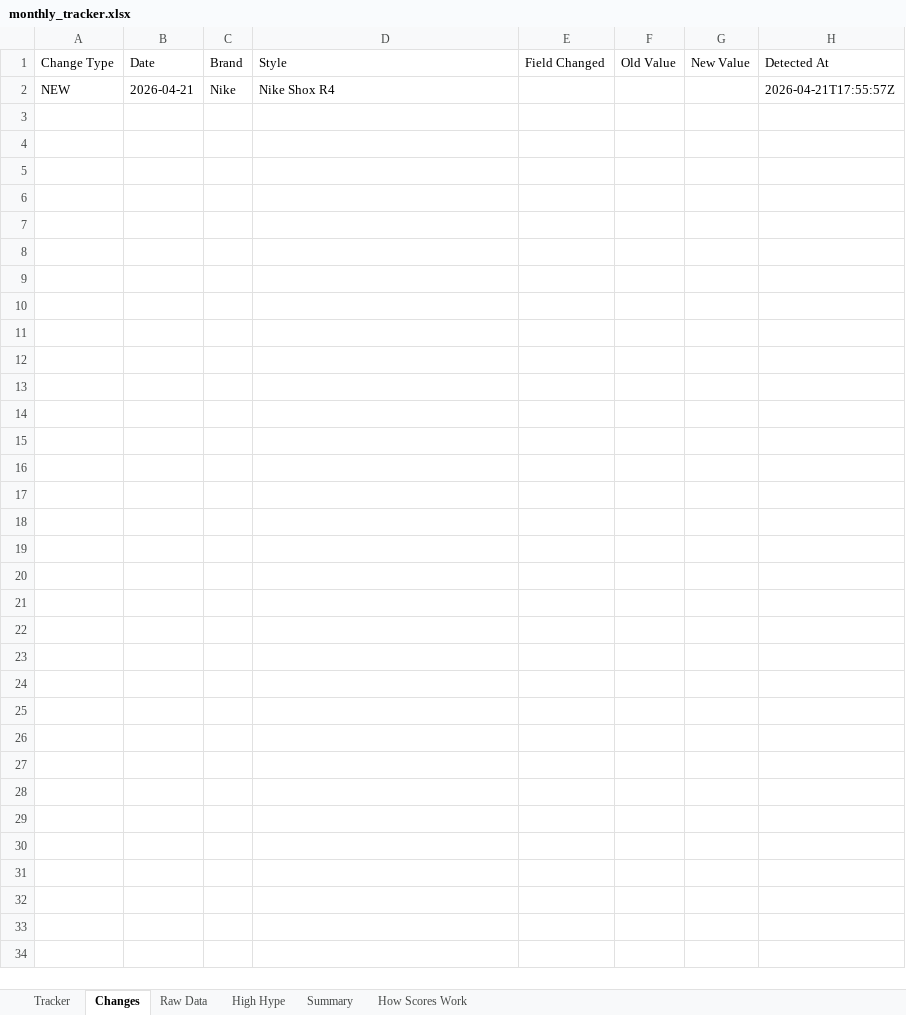
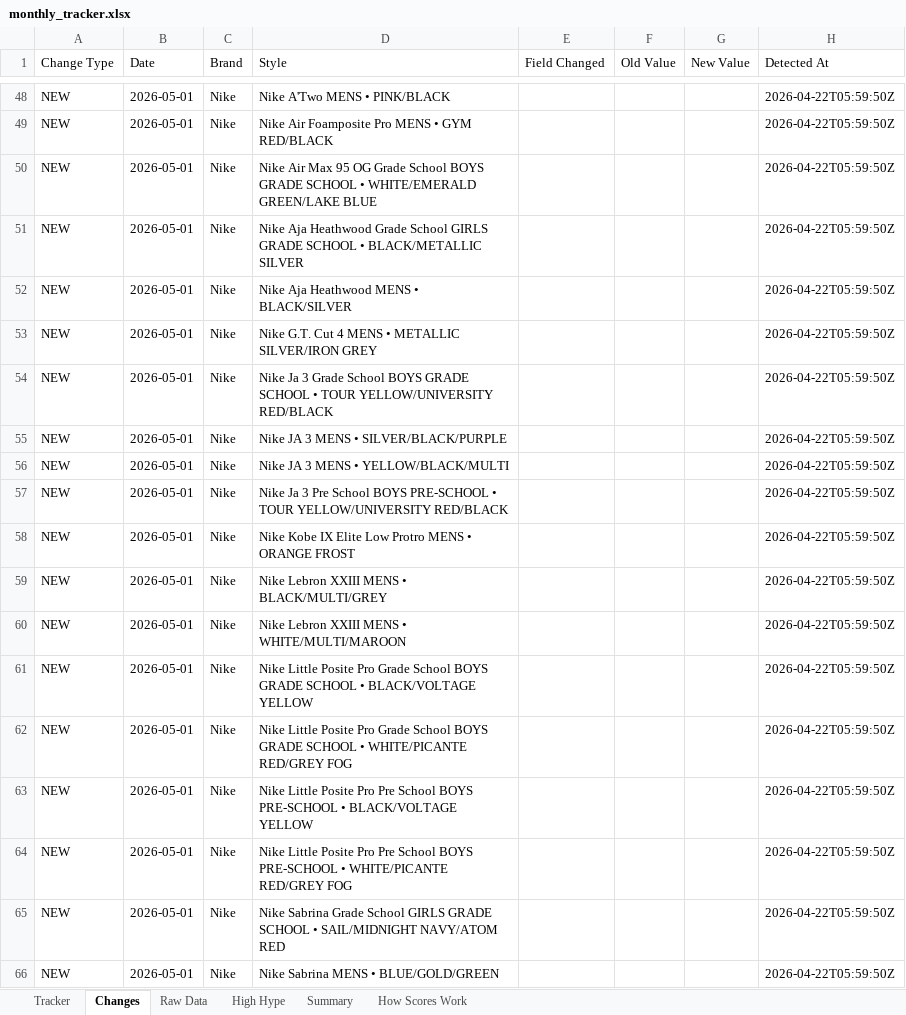
Before and after one commit to lordnader2002-sudo/Sneaker_Release_Tracker, an Excel workbook: output/monthly_tracker.xlsx, sheet Changes, drawn as a sheet; only a part is shown, gaps mark what is left out; values as stored, in another font and other column widths than the file's, no borders; addresses are those after the commit; the diff covers the shown part only; the diff names each change by its address in the sheet, - before the commit and + after, or states it on an @@ line.

```diff
--- a/output/monthly_tracker.xlsx (sheet Changes)
+++ b/output/monthly_tracker.xlsx (sheet Changes)
-B48 (Date): 2026-04-21
+B48 (Date): 2026-05-01
-D48 (Style): Nike Shox R4
+D48 (Style): Nike A'Two MENS • PINK/BLACK
-H48 (Detected At): 2026-04-21T17:55:57Z
+H48 (Detected At): 2026-04-22T05:59:50Z
+row 49: NEW | 2026-05-01 | Nike | Nike Air Foamposite Pro MENS • GYM RED/BLACK |  |  |  | 2026-04-22T05:59:50Z
+row 50: NEW | 2026-05-01 | Nike | Nike Air Max 95 OG Grade School BOYS GRADE SCHOOL • WHITE/EMERALD GREEN/LAKE BLUE |  |  |  | 2026-04-22T05:59:50Z
+row 51: NEW | 2026-05-01 | Nike | Nike Aja Heathwood Grade School GIRLS GRADE SCHOOL • BLACK/METALLIC SILVER |  |  |  | 2026-04-22T05:59:50Z
+row 52: NEW | 2026-05-01 | Nike | Nike Aja Heathwood MENS • BLACK/SILVER |  |  |  | 2026-04-22T05:59:50Z
+row 53: NEW | 2026-05-01 | Nike | Nike G.T. Cut 4 MENS • METALLIC SILVER/IRON GREY |  |  |  | 2026-04-22T05:59:50Z
+row 54: NEW | 2026-05-01 | Nike | Nike Ja 3 Grade School BOYS GRADE SCHOOL • TOUR YELLOW/UNIVERSITY RED/BLACK |  |  |  | 2026-04-22T05:59:50Z
+row 55: NEW | 2026-05-01 | Nike | Nike JA 3 MENS • SILVER/BLACK/PURPLE |  |  |  | 2026-04-22T05:59:50Z
+row 56: NEW | 2026-05-01 | Nike | Nike JA 3 MENS • YELLOW/BLACK/MULTI |  |  |  | 2026-04-22T05:59:50Z
+row 57: NEW | 2026-05-01 | Nike | Nike Ja 3 Pre School BOYS PRE-SCHOOL • TOUR YELLOW/UNIVERSITY RED/BLACK |  |  |  | 2026-04-22T05:59:50Z
+row 58: NEW | 2026-05-01 | Nike | Nike Kobe IX Elite Low Protro MENS • ORANGE FROST |  |  |  | 2026-04-22T05:59:50Z
+row 59: NEW | 2026-05-01 | Nike | Nike Lebron XXIII MENS • BLACK/MULTI/GREY |  |  |  | 2026-04-22T05:59:50Z
+row 60: NEW | 2026-05-01 | Nike | Nike Lebron XXIII MENS • WHITE/MULTI/MAROON |  |  |  | 2026-04-22T05:59:50Z
+row 61: NEW | 2026-05-01 | Nike | Nike Little Posite Pro Grade School BOYS GRADE SCHOOL • BLACK/VOLTAGE YELLOW |  |  |  | 2026-04-22T05:59:50Z
+row 62: NEW | 2026-05-01 | Nike | Nike Little Posite Pro Grade School BOYS GRADE SCHOOL • WHITE/PICANTE RED/GREY FOG |  |  |  | 2026-04-22T05:59:50Z
+row 63: NEW | 2026-05-01 | Nike | Nike Little Posite Pro Pre School BOYS PRE-SCHOOL • BLACK/VOLTAGE YELLOW |  |  |  | 2026-04-22T05:59:50Z
+row 64: NEW | 2026-05-01 | Nike | Nike Little Posite Pro Pre School BOYS PRE-SCHOOL • WHITE/PICANTE RED/GREY FOG |  |  |  | 2026-04-22T05:59:50Z
+row 65: NEW | 2026-05-01 | Nike | Nike Sabrina Grade School GIRLS GRADE SCHOOL • SAIL/MIDNIGHT NAVY/ATOM RED |  |  |  | 2026-04-22T05:59:50Z
+row 66: NEW | 2026-05-01 | Nike | Nike Sabrina MENS • BLUE/GOLD/GREEN |  |  |  | 2026-04-22T05:59:50Z
```
Also changed, not shown: 46 added rows elsewhere in this sheet, sheet Raw Data, sheet Tracker, sheet Summary, sheet High Hype, 6 other files.
